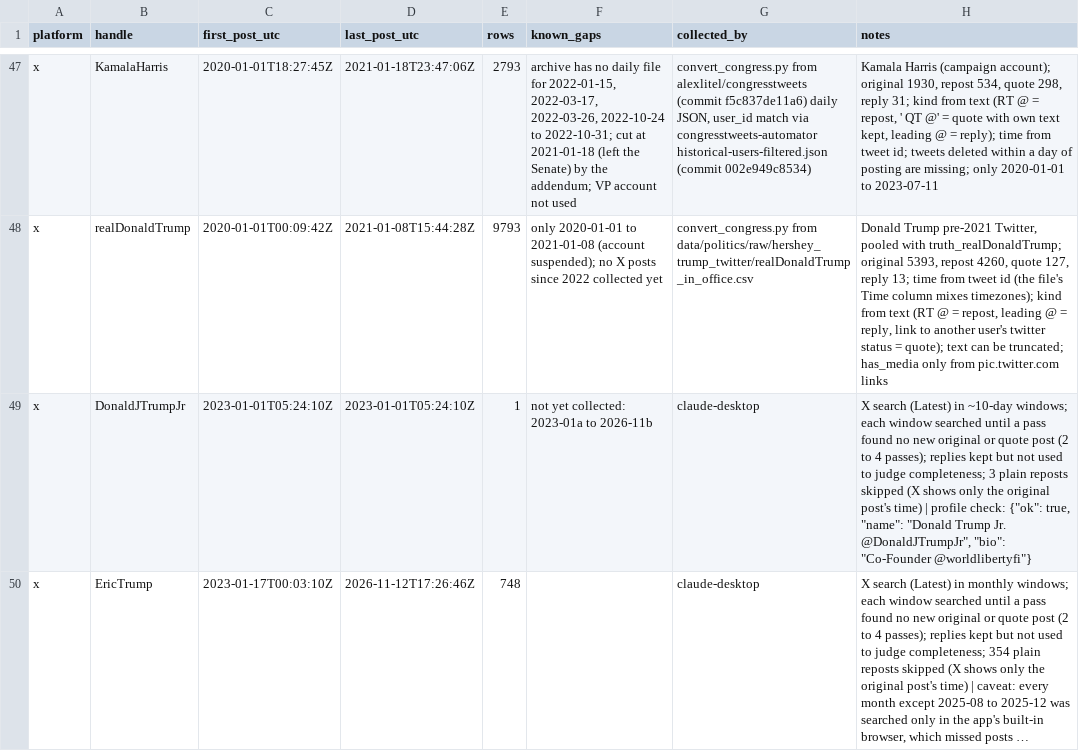
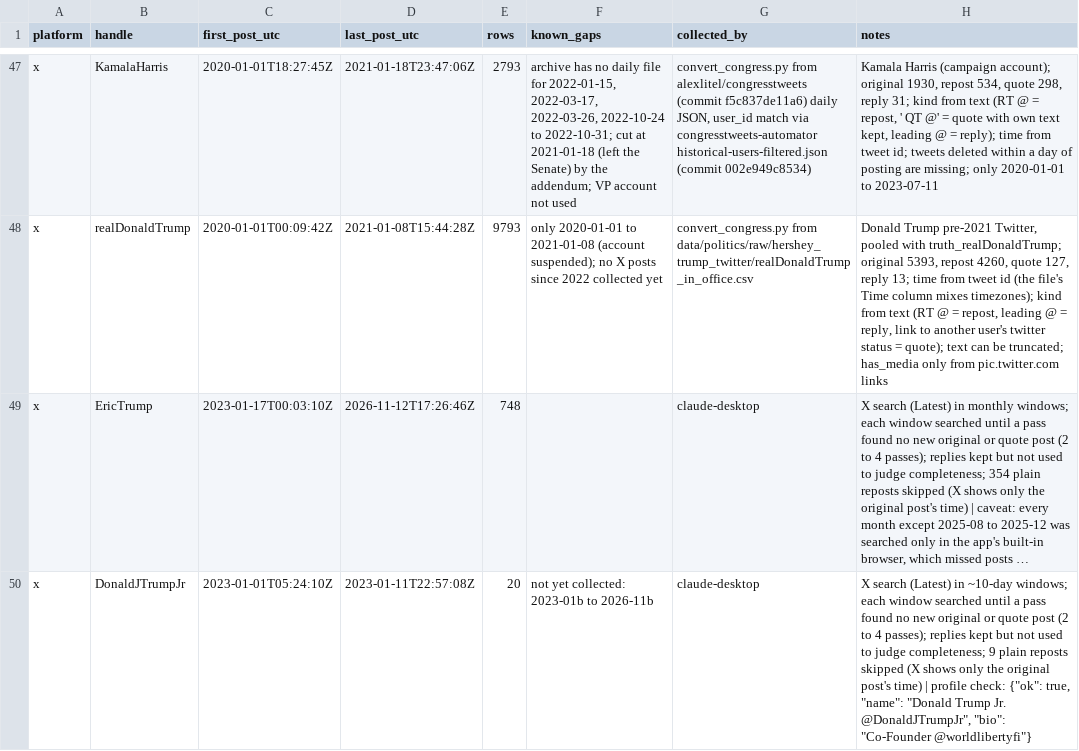
Before and after one commit to Varkot-dev/binance-microstructure, a CSV file: research/politics/coverage.csv, drawn as a sheet; only a part is shown, gaps mark what is left out; long unchanged cells end in …; removed rows and columns are numbered as before the commit, all else as after; the diff names each change by its address in the sheet, - before the commit and + after, or states it on an @@ line.

```diff
--- a/research/politics/coverage.csv
+++ b/research/politics/coverage.csv
-row 49: x | DonaldJTrumpJr | 2023-01-01T05:24:10Z | 2023-01-01T05:24:10Z | 1 | not yet collected: 2023-01a to 2026-11b | claude-desktop | X search (Latest) in ~10-day windows; each window searched until a pass found no new original or quote post (2 to 4 passes); replies kept but not used to judge completeness; 3 plain reposts skipped (X shows only the original post's time) | profile check: {"ok": true, "name": "Donald Trump Jr. @DonaldJTrumpJr", "bio": "Co-Founder @worldlibertyfi"}
+row 50: x | DonaldJTrumpJr | 2023-01-01T05:24:10Z | 2023-01-11T22:57:08Z | 20 | not yet collected: 2023-01b to 2026-11b | claude-desktop | X search (Latest) in ~10-day windows; each window searched until a pass found no new original or quote post (2 to 4 passes); replies kept but not used to judge completeness; 9 plain reposts skipped (X shows only the original post's time) | profile check: {"ok": true, "name": "Donald Trump Jr. @DonaldJTrumpJr", "bio": "Co-Founder @worldlibertyfi"}
```
Also changed, not shown: 2 other files.
